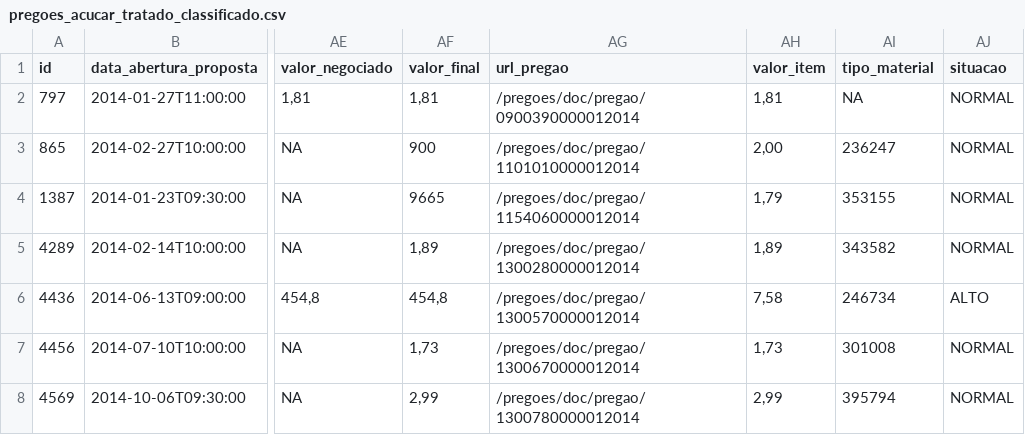
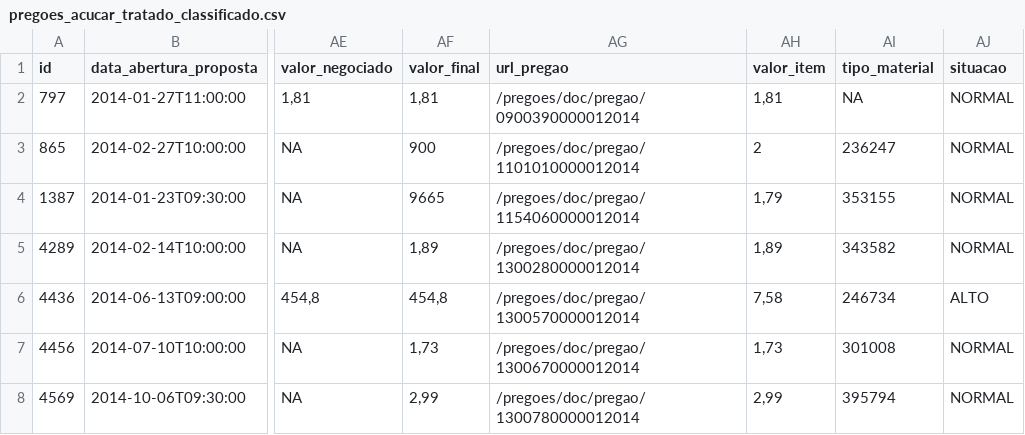
Before and after one commit to DayanneAraujo/toopi, a CSV file: entrada_banco/pregoes_acucar_tratado_classificado.csv, drawn as a sheet; only a part is shown, gaps mark what is left out; the diff covers the shown part only; the diff names each change by its address in the sheet, - before the commit and + after, or states it on an @@ line.

```diff
--- a/entrada_banco/pregoes_acucar_tratado_classificado.csv
+++ b/entrada_banco/pregoes_acucar_tratado_classificado.csv
-AH3 (valor_item): 2,00
+AH3 (valor_item): 2
```
Also changed, not shown: 30 edited cells elsewhere in this file, 4 other files.
